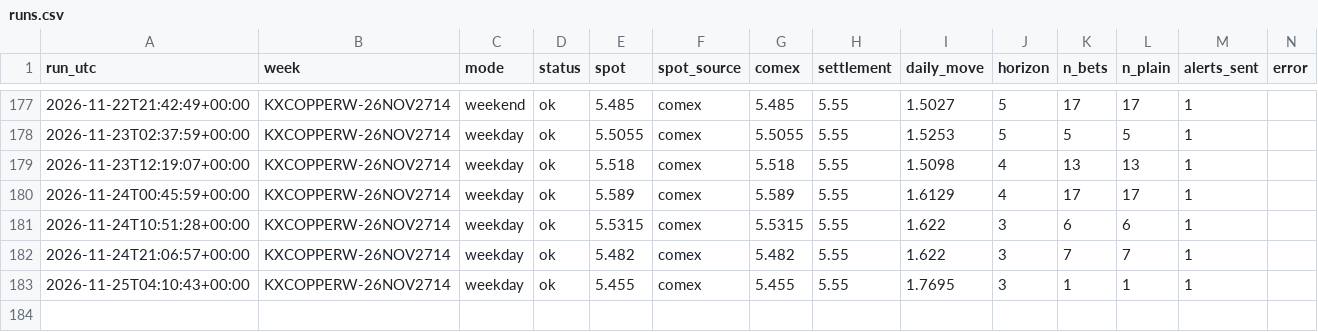
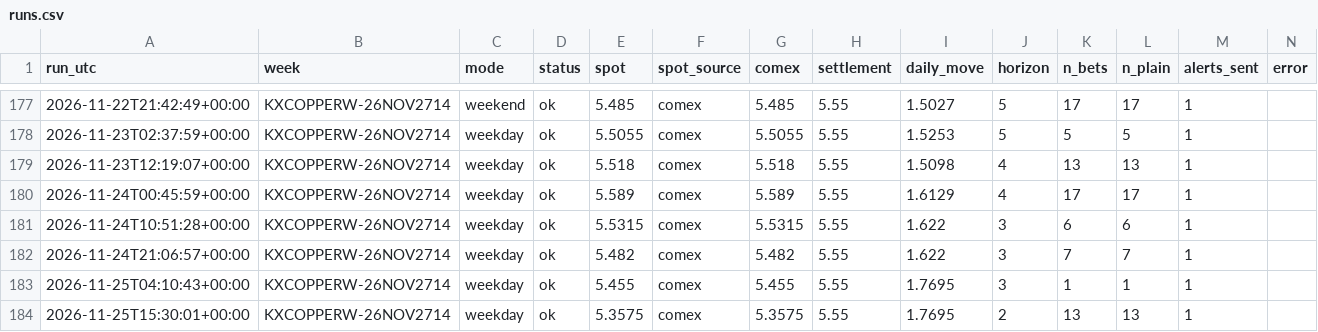
Before and after one commit to dusterjr/copper-scanner, a CSV file: data/log/runs.csv, drawn as a sheet; only a part is shown, gaps mark what is left out.

```diff
--- a/data/log/runs.csv
+++ b/data/log/runs.csv
@@ -183 +183,2 @@ run_utc,week,mode,status,spot,spot_source,comex,settlement,daily_move,horizon,n_
 2026-11-25T04:10:43+00:00,KXCOPPERW-26NOV2714,weekday,ok,5.455,comex,5.455,5.55,1.7695,3,1,1,1,
+2026-11-25T15:30:01+00:00,KXCOPPERW-26NOV2714,weekday,ok,5.3575,comex,5.3575,5.55,1.7695,2,13,13,1,
```
Also changed, not shown: data/log/KXCOPPERW-26NOV2714.csv, 2 other files.
